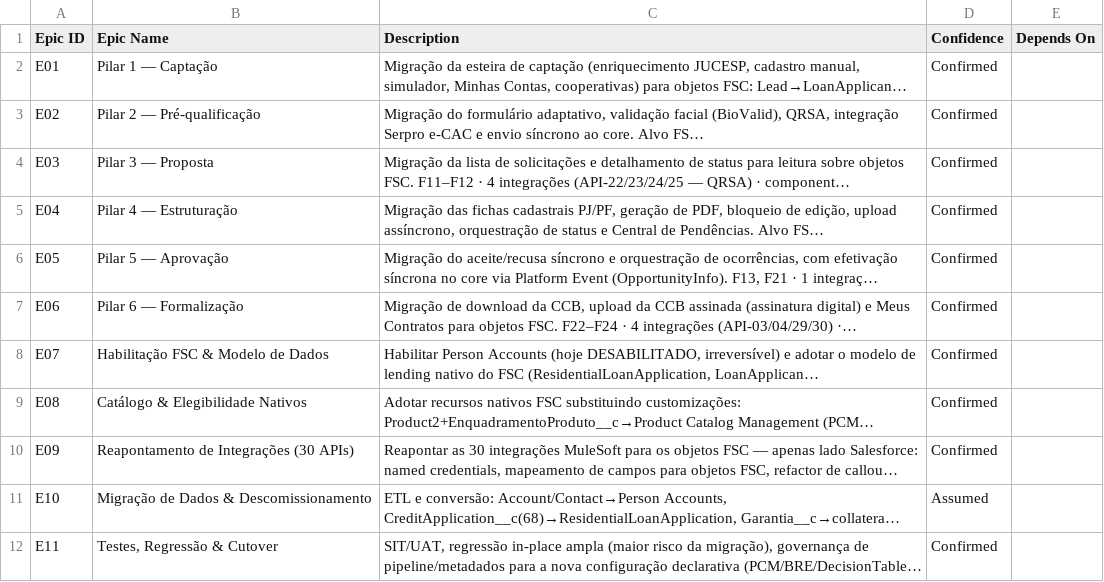
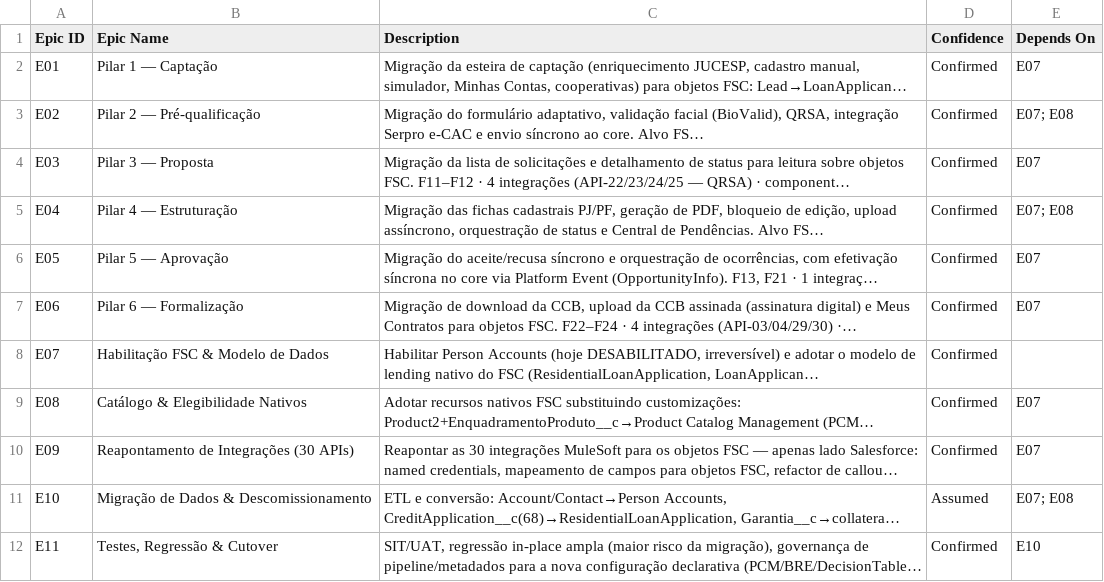
Before and after one commit to nfilho-salesforce/salesforce, a CSV file: Scopezilla/PRODESP-ARI/data/csv/01-epics.csv, drawn as a sheet; long unchanged cells end in …; the diff names each change by its address in the sheet, - before the commit and + after, or states it on an @@ line.

```diff
--- a/Scopezilla/PRODESP-ARI/data/csv/01-epics.csv
+++ b/Scopezilla/PRODESP-ARI/data/csv/01-epics.csv
-E2 (Depends On): (empty)
+E2 (Depends On): E07
-E3 (Depends On): (empty)
+E3 (Depends On): E07; E08
-E4 (Depends On): (empty)
+E4 (Depends On): E07
-E5 (Depends On): (empty)
+E5 (Depends On): E07; E08
-E6:E7 (Depends On): (empty)
+E6:E7 (Depends On): E07
-E9:E10 (Depends On): (empty)
+E9:E10 (Depends On): E07
-E11 (Depends On): (empty)
+E11 (Depends On): E07; E08
-E12 (Depends On): (empty)
+E12 (Depends On): E10
```
Also changed, not shown: Scopezilla/PRODESP-ARI/data/csv/01-gap-analysis.csv, 9 other files.
